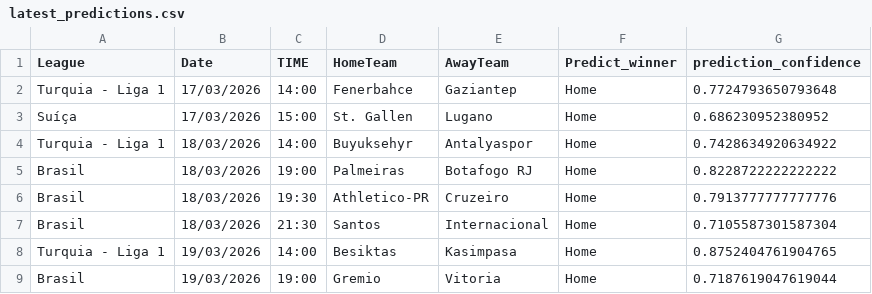
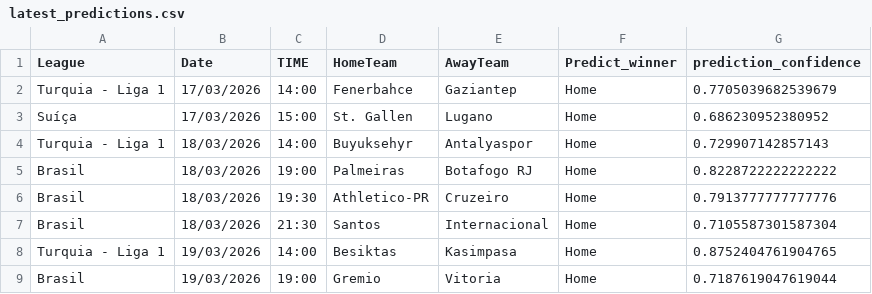
Before and after one commit to joselucaspj/poissonpredictor, a CSV file: data/latest_predictions.csv, drawn as a sheet.

```diff
--- a/data/latest_predictions.csv
+++ b/data/latest_predictions.csv
@@ -1,5 +1,5 @@
 League,Date,TIME,HomeTeam,AwayTeam,Predict_winner,prediction_confidence
-Turquia - Liga 1,17/03/2026,14:00,Fenerbahce,Gaziantep,Home,0.7724793650793648
+Turquia - Liga 1,17/03/2026,14:00,Fenerbahce,Gaziantep,Home,0.7705039682539679
 Suíça,17/03/2026,15:00,St. Gallen,Lugano,Home,0.686230952380952
-Turquia - Liga 1,18/03/2026,14:00,Buyuksehyr,Antalyaspor,Home,0.7428634920634922
+Turquia - Liga 1,18/03/2026,14:00,Buyuksehyr,Antalyaspor,Home,0.729907142857143
 Brasil,18/03/2026,19:00,Palmeiras,Botafogo RJ,Home,0.8228722222222222
```
